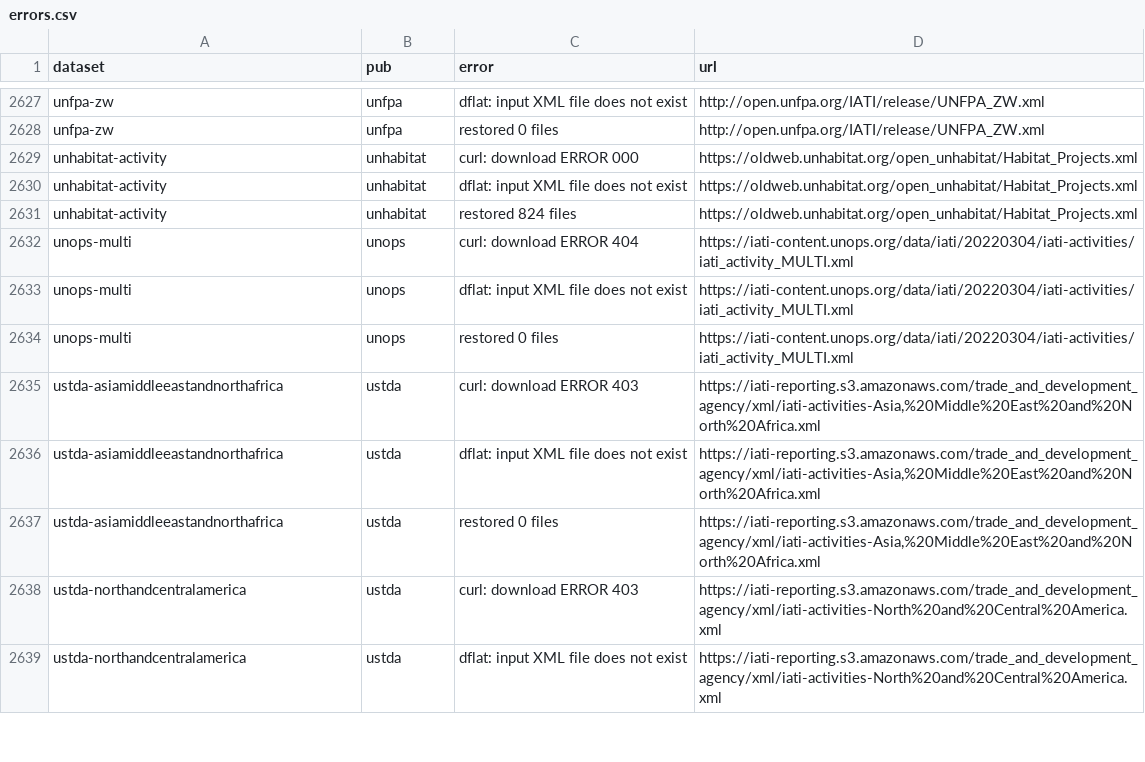
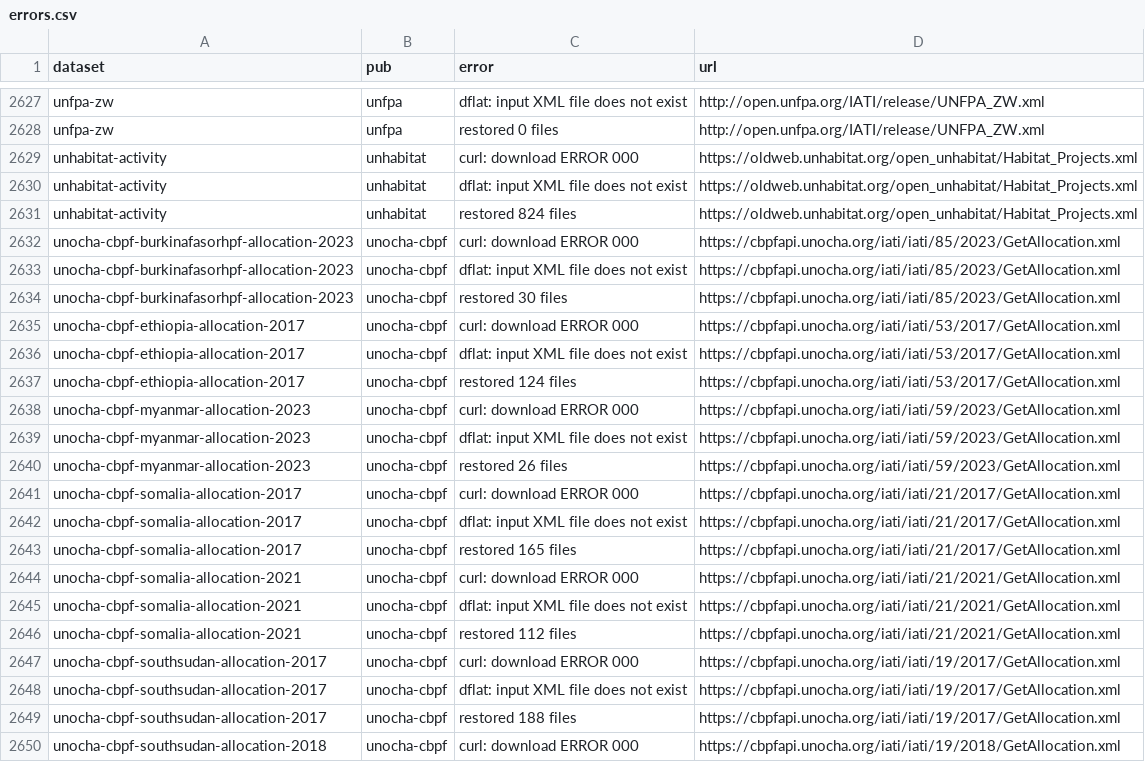
Before and after one commit to notshi/cleanerr, a CSV file: errors.csv, drawn as a sheet; only a part is shown, gaps mark what is left out; the shorter side is filled out with more unchanged rows; the diff covers the shown part only.

```diff
--- a/errors.csv
+++ b/errors.csv
@@ -2631 +2631,20 @@ unhabitat-activity,unhabitat,dflat: input XML file does not exist,"https://oldwe
 unhabitat-activity,unhabitat,restored 824 files,"https://oldweb.unhabitat.org/open_unhabitat/Habitat_Projects.xml"
+unocha-cbpf-burkinafasorhpf-allocation-2023,unocha-cbpf,curl: download ERROR 000,"https://cbpfapi.unocha.org/iati/iati/85/2023/GetAllocation.xml"
+unocha-cbpf-burkinafasorhpf-allocation-2023,unocha-cbpf,dflat: input XML file does not exist,"https://cbpfapi.unocha.org/iati/iati/85/2023/GetAllocation.xml"
+unocha-cbpf-burkinafasorhpf-allocation-2023,unocha-cbpf,restored 30 files,"https://cbpfapi.unocha.org/iati/iati/85/2023/GetAllocation.xml"
+unocha-cbpf-ethiopia-allocation-2017,unocha-cbpf,curl: download ERROR 000,"https://cbpfapi.unocha.org/iati/iati/53/2017/GetAllocation.xml"
+unocha-cbpf-ethiopia-allocation-2017,unocha-cbpf,dflat: input XML file does not exist,"https://cbpfapi.unocha.org/iati/iati/53/2017/GetAllocation.xml"
+unocha-cbpf-ethiopia-allocation-2017,unocha-cbpf,restored 124 files,"https://cbpfapi.unocha.org/iati/iati/53/2017/GetAllocation.xml"
+unocha-cbpf-myanmar-allocation-2023,unocha-cbpf,curl: download ERROR 000,"https://cbpfapi.unocha.org/iati/iati/59/2023/GetAllocation.xml"
+unocha-cbpf-myanmar-allocation-2023,unocha-cbpf,dflat: input XML file does not exist,"https://cbpfapi.unocha.org/iati/iati/59/2023/GetAllocation.xml"
+unocha-cbpf-myanmar-allocation-2023,unocha-cbpf,restored 26 files,"https://cbpfapi.unocha.org/iati/iati/59/2023/GetAllocation.xml"
+unocha-cbpf-somalia-allocation-2017,unocha-cbpf,curl: download ERROR 000,"https://cbpfapi.unocha.org/iati/iati/21/2017/GetAllocation.xml"
+unocha-cbpf-somalia-allocation-2017,unocha-cbpf,dflat: input XML file does not exist,"https://cbpfapi.unocha.org/iati/iati/21/2017/GetAllocation.xml"
+unocha-cbpf-somalia-allocation-2017,unocha-cbpf,restored 165 files,"https://cbpfapi.unocha.org/iati/iati/21/2017/GetAllocation.xml"
+unocha-cbpf-somalia-allocation-2021,unocha-cbpf,curl: download ERROR 000,"https://cbpfapi.unocha.org/iati/iati/21/2021/GetAllocation.xml"
+unocha-cbpf-somalia-allocation-2021,unocha-cbpf,dflat: input XML file does not exist,"https://cbpfapi.unocha.org/iati/iati/21/2021/GetAllocation.xml"
+unocha-cbpf-somalia-allocation-2021,unocha-cbpf,restored 112 files,"https://cbpfapi.unocha.org/iati/iati/21/2021/GetAllocation.xml"
+unocha-cbpf-southsudan-allocation-2017,unocha-cbpf,curl: download ERROR 000,"https://cbpfapi.unocha.org/iati/iati/19/2017/GetAllocation.xml"
+unocha-cbpf-southsudan-allocation-2017,unocha-cbpf,dflat: input XML file does not exist,"https://cbpfapi.unocha.org/iati/iati/19/2017/GetAllocation.xml"
+unocha-cbpf-southsudan-allocation-2017,unocha-cbpf,restored 188 files,"https://cbpfapi.unocha.org/iati/iati/19/2017/GetAllocation.xml"
+unocha-cbpf-southsudan-allocation-2018,unocha-cbpf,curl: download ERROR 000,"https://cbpfapi.unocha.org/iati/iati/19/2018/GetAllocation.xml"
```
Also changed, not shown: 13 added rows, 2 removed rows and 2 edited cells elsewhere in this file, 5 other files.
